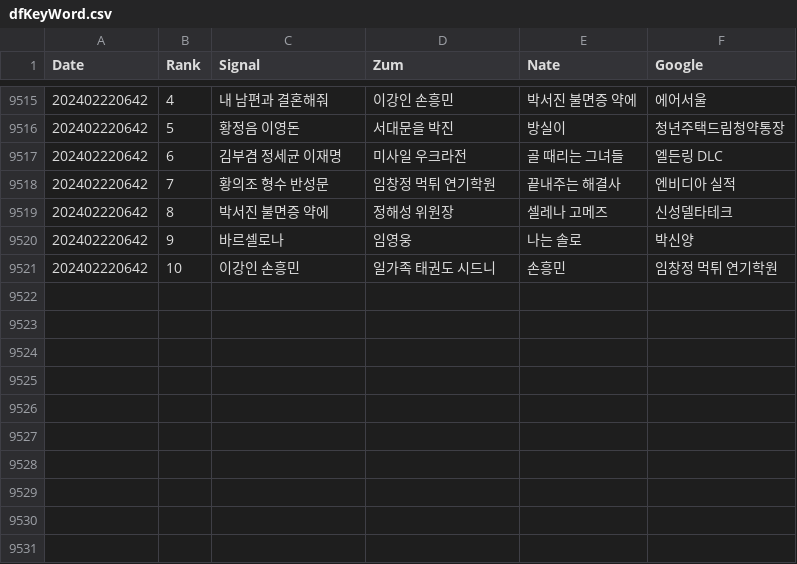
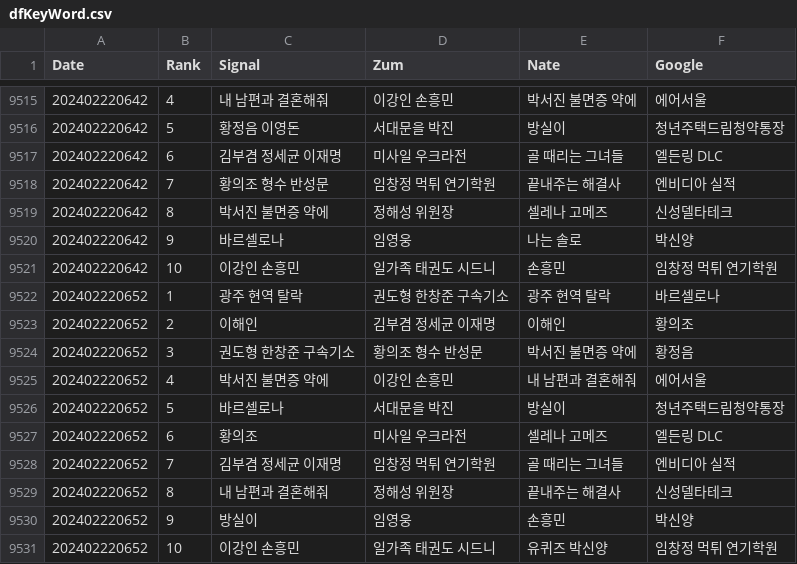
Before and after one commit to TrackerIssues/0301_TeleCollectData, a CSV file: dfKeyWord.csv, drawn as a sheet; only a part is shown, gaps mark what is left out; the diff names each change by its address in the sheet, - before the commit and + after, or states it on an @@ line.

Commit message:
Auto - Update data!

```diff
--- a/dfKeyWord.csv
+++ b/dfKeyWord.csv
+row 9522: 202402220652 | 1 | 광주 현역 탈락 | 권도형 한창준 구속기소 | 광주 현역 탈락 | 바르셀로나
+row 9523: 202402220652 | 2 | 이해인 | 김부겸 정세균 이재명 | 이해인 | 황의조
+row 9524: 202402220652 | 3 | 권도형 한창준 구속기소 | 황의조 형수 반성문 | 박서진 불면증 약에 | 황정음
+row 9525: 202402220652 | 4 | 박서진 불면증 약에 | 이강인 손흥민 | 내 남편과 결혼해줘 | 에어서울
+row 9526: 202402220652 | 5 | 바르셀로나 | 서대문을 박진 | 방실이 | 청년주택드림청약통장
+row 9527: 202402220652 | 6 | 황의조 | 미사일 우크라전 | 셀레나 고메즈 | 엘든링 DLC
+row 9528: 202402220652 | 7 | 김부겸 정세균 이재명 | 임창정 먹튀 연기학원 | 골 때리는 그녀들 | 엔비디아 실적
+row 9529: 202402220652 | 8 | 내 남편과 결혼해줘 | 정해성 위원장 | 끝내주는 해결사 | 신성델타테크
+row 9530: 202402220652 | 9 | 방실이 | 임영웅 | 손흥민 | 박신양
+row 9531: 202402220652 | 10 | 이강인 손흥민 | 일가족 태권도 시드니 | 유퀴즈 박신양 | 임창정 먹튀 연기학원
```
Also changed, not shown: dfMsg.csv.
